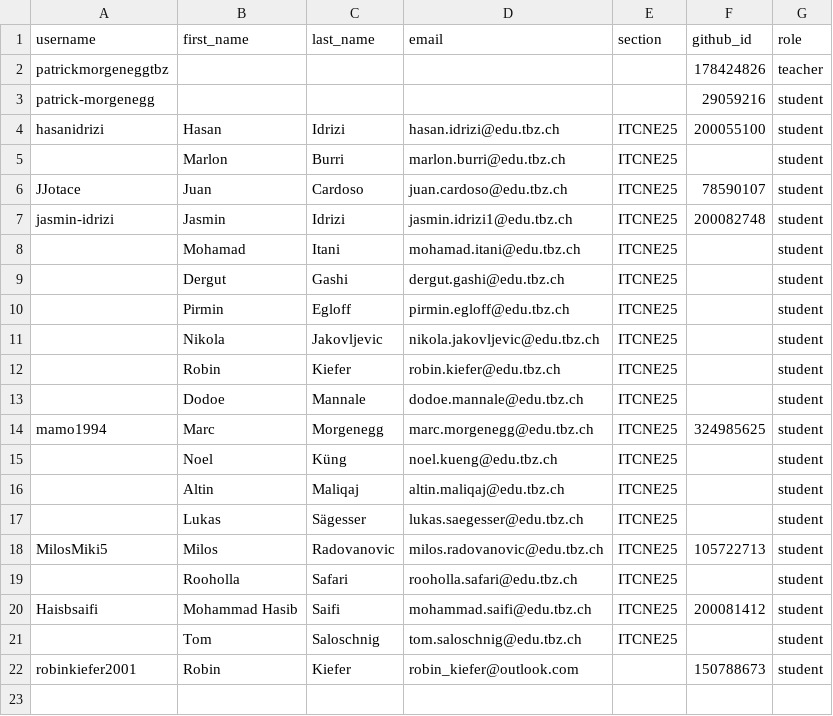
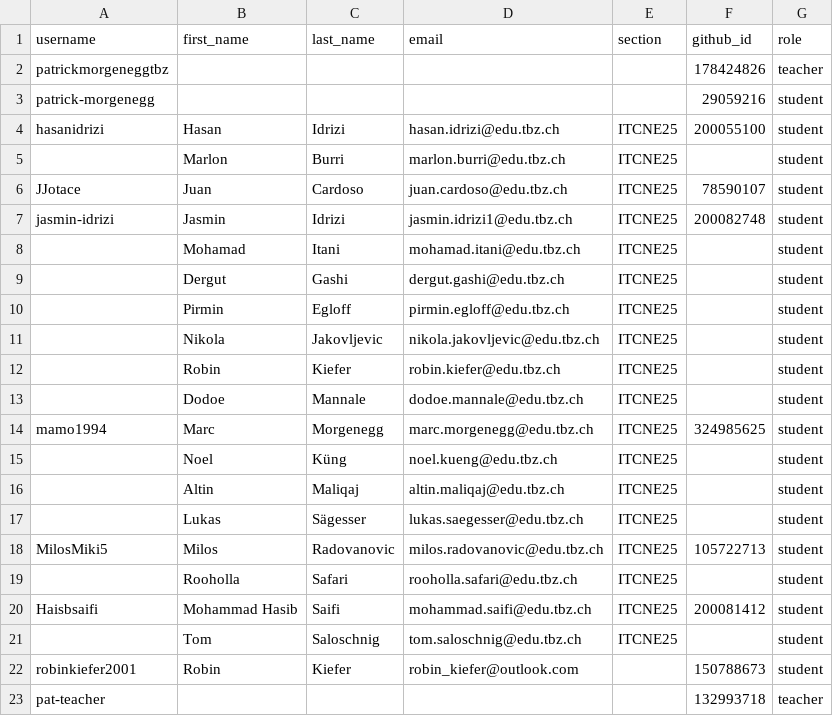
Before and after one commit to tbzdevops/classroom50, a CSV file: itcne-25-project/roster.csv, drawn as a sheet.

Commit message:
[Classroom 50] Sync roster from teams: itcne-25-project

```diff
--- a/itcne-25-project/roster.csv
+++ b/itcne-25-project/roster.csv
@@ -22 +22,2 @@ Haisbsaifi,Mohammad Hasib,Saifi,mohammad.saifi@edu.tbz.ch,ITCNE25,200081412,stud
 robinkiefer2001,Robin,Kiefer,robin_kiefer@outlook.com,,150788673,student
+pat-teacher,,,,,132993718,teacher
```
